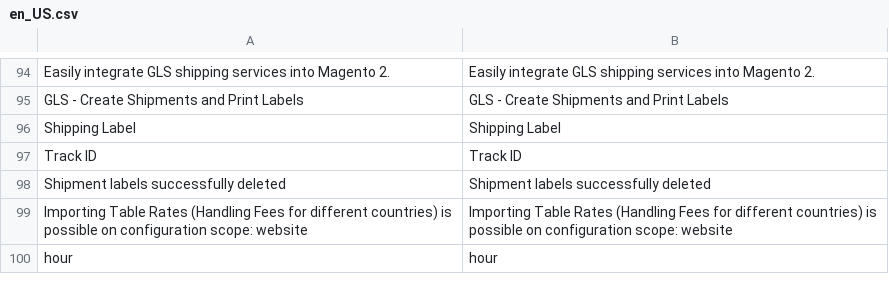
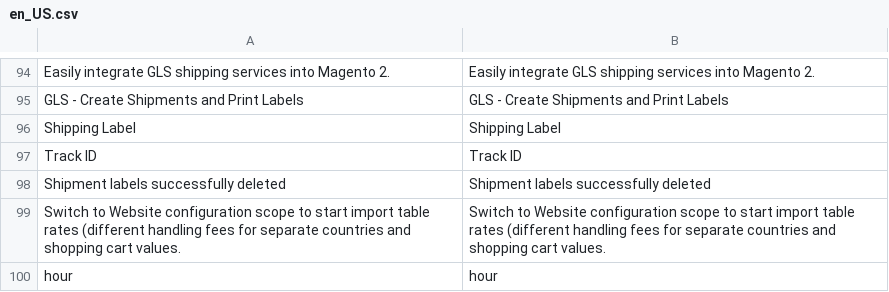
Before and after one commit to tig-nl/gls-magento2, a CSV file: i18n/en_US.csv, drawn as a sheet; only a part is shown, gaps mark what is left out; removed rows and columns are numbered as before the commit, all else as after; the diff names each change by its address in the sheet, - before the commit and + after, or states it on an @@ line.

Commit message:
Changed translation.

```diff
--- a/i18n/en_US.csv
+++ b/i18n/en_US.csv
-row 99: Importing Table Rates (Handling Fees for different countries) is possible on configuration scope: website | Importing Table Rates (Handling Fees for different countries) is possible on configuration scope: website
+row 99: Switch to Website configuration scope to start import table rates (different handling fees for separate countries and shopping cart values. | Switch to Website configuration scope to start import table rates (different handling fees for separate countries and shopping cart values.
```
Also changed, not shown: i18n/nl_NL.csv, 1 other file.
